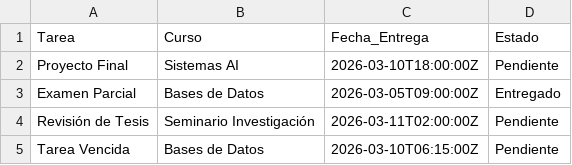
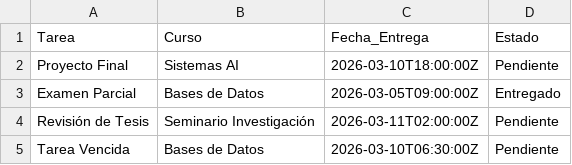
Before and after one commit to SENDEL8/MCP-calendario, a CSV file: data/tareas.csv, drawn as a sheet.

```diff
--- a/data/tareas.csv
+++ b/data/tareas.csv
@@ -4,2 +4,2 @@ Examen Parcial,Bases de Datos,2026-03-05T09:00:00Z,Entregado
 Revisión de Tesis,Seminario Investigación,2026-03-11T02:00:00Z,Pendiente
-Tarea Vencida,Bases de Datos,2026-03-10T06:15:00Z,Pendiente
+Tarea Vencida,Bases de Datos,2026-03-10T06:30:00Z,Pendiente
```
Also changed, not shown: 1 other file.
